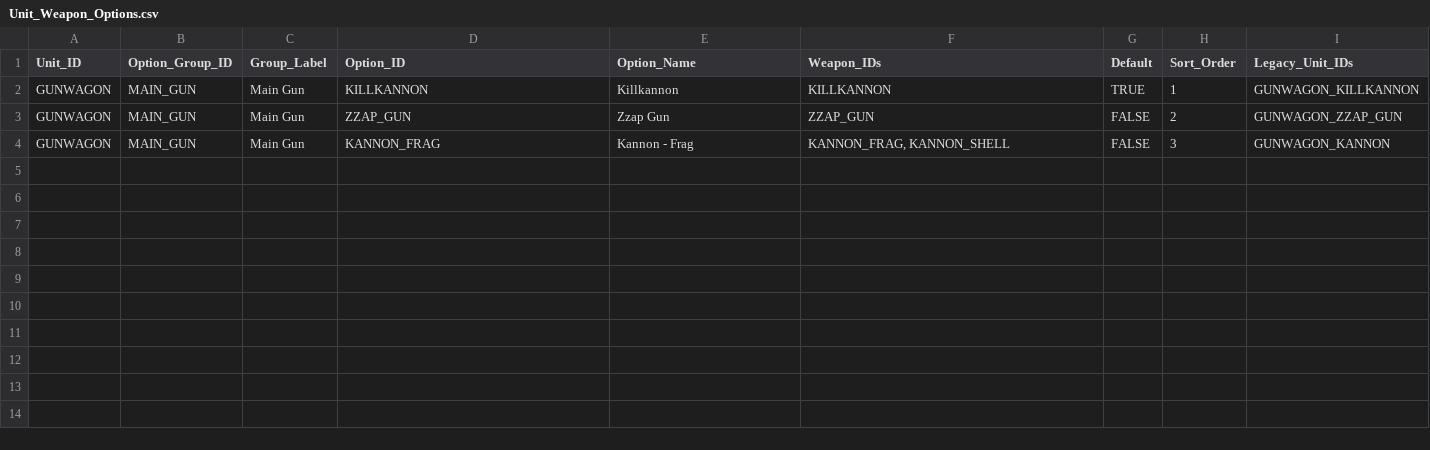
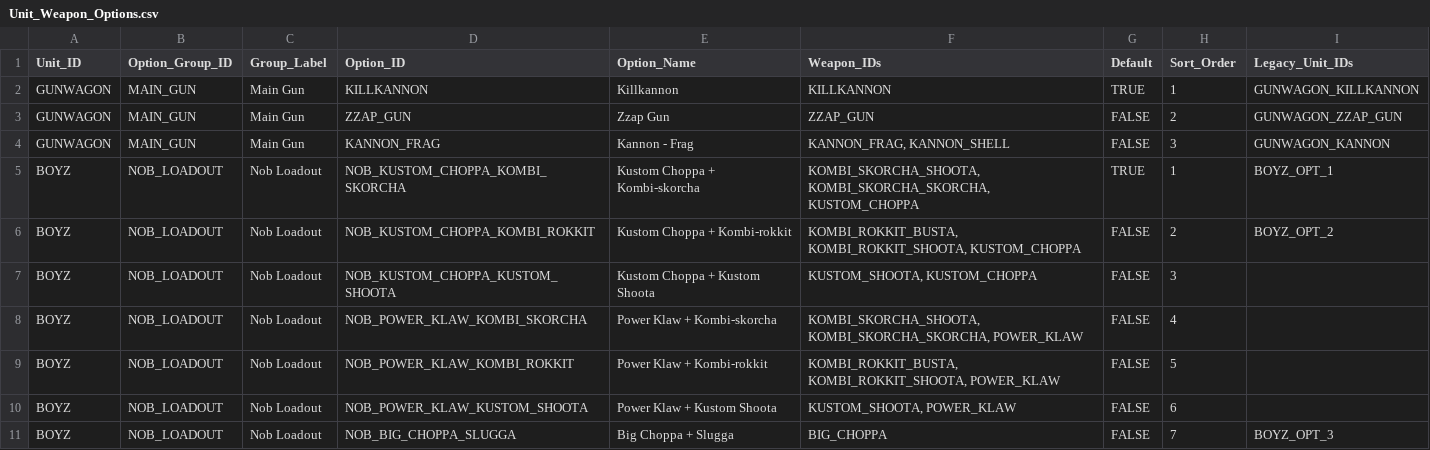
Before and after one commit to rxguzma/wh40k-11th, a CSV file: data/orks/Unit_Weapon_Options.csv, drawn as a sheet; the diff names each change by its address in the sheet, - before the commit and + after, or states it on an @@ line.

Commit message:
Add Boyz Nob weapon options

```diff
--- a/data/orks/Unit_Weapon_Options.csv
+++ b/data/orks/Unit_Weapon_Options.csv
+row 5: BOYZ | NOB_LOADOUT | Nob Loadout | NOB_KUSTOM_CHOPPA_KOMBI_SKORCHA | Kustom Choppa + Kombi-skorcha | KOMBI_SKORCHA_SHOOTA, KOMBI_SKORCHA_SKORCHA, KUSTOM_CHOPPA | TRUE | 1 | BOYZ_OPT_1
+row 6: BOYZ | NOB_LOADOUT | Nob Loadout | NOB_KUSTOM_CHOPPA_KOMBI_ROKKIT | Kustom Choppa + Kombi-rokkit | KOMBI_ROKKIT_BUSTA, KOMBI_ROKKIT_SHOOTA, KUSTOM_CHOPPA | FALSE | 2 | BOYZ_OPT_2
+row 7: BOYZ | NOB_LOADOUT | Nob Loadout | NOB_KUSTOM_CHOPPA_KUSTOM_SHOOTA | Kustom Choppa + Kustom Shoota | KUSTOM_SHOOTA, KUSTOM_CHOPPA | FALSE | 3
+row 8: BOYZ | NOB_LOADOUT | Nob Loadout | NOB_POWER_KLAW_KOMBI_SKORCHA | Power Klaw + Kombi-skorcha | KOMBI_SKORCHA_SHOOTA, KOMBI_SKORCHA_SKORCHA, POWER_KLAW | FALSE | 4
+row 9: BOYZ | NOB_LOADOUT | Nob Loadout | NOB_POWER_KLAW_KOMBI_ROKKIT | Power Klaw + Kombi-rokkit | KOMBI_ROKKIT_BUSTA, KOMBI_ROKKIT_SHOOTA, POWER_KLAW | FALSE | 5
+row 10: BOYZ | NOB_LOADOUT | Nob Loadout | NOB_POWER_KLAW_KUSTOM_SHOOTA | Power Klaw + Kustom Shoota | KUSTOM_SHOOTA, POWER_KLAW | FALSE | 6
+row 11: BOYZ | NOB_LOADOUT | Nob Loadout | NOB_BIG_CHOPPA_SLUGGA | Big Choppa + Slugga | BIG_CHOPPA | FALSE | 7 | BOYZ_OPT_3
```
